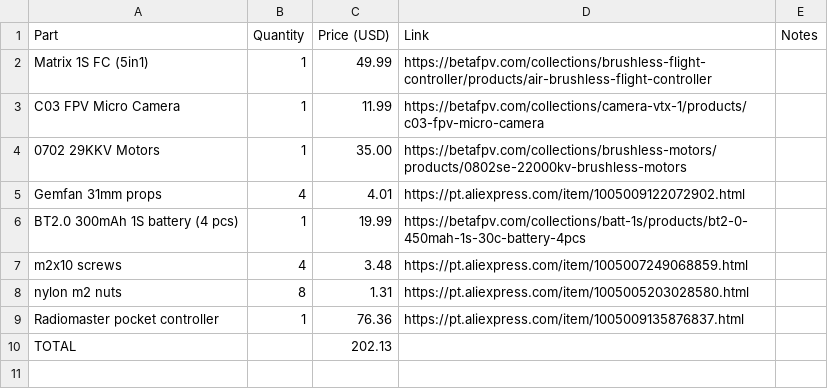
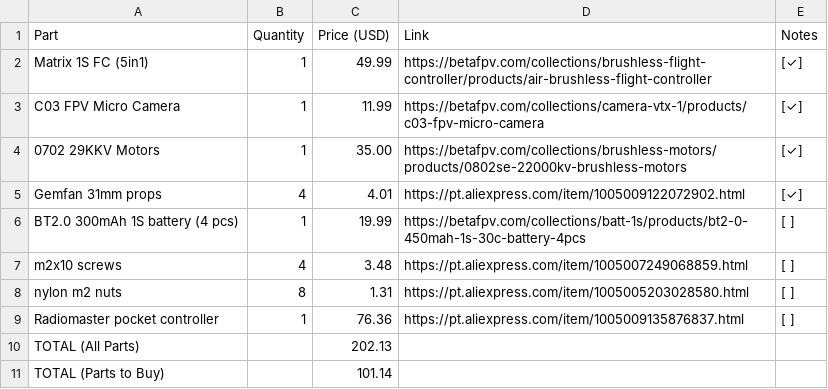
Before and after one commit to capitaoananas/firefly-drone, a CSV file: bom.csv, drawn as a sheet.

Commit message:
Update bom.csv

```diff
--- a/bom.csv
+++ b/bom.csv
@@ -1,10 +1,11 @@
 Part,Quantity,Price (USD),Link,Notes
-"Matrix 1S FC (5in1)",1,49.99,"https://betafpv.com/collections/brushless-flight-controller/products/air-brushless-flight-controller",""
-"C03 FPV Micro Camera",1,11.99,"https://betafpv.com/collections/camera-vtx-1/products/c03-fpv-micro-camera",""
-"0702 29KKV Motors",1,35.00,"https://betafpv.com/collections/brushless-motors/products/0802se-22000kv-brushless-motors",""
-"Gemfan 31mm props",4,4.01,"https://pt.aliexpress.com/item/1005009122072902.html",""
-"BT2.0 300mAh 1S battery (4 pcs)",1,19.99,"https://betafpv.com/collections/batt-1s/products/bt2-0-450mah-1s-30c-battery-4pcs",""
-"m2x10 screws",4,3.48,"https://pt.aliexpress.com/item/1005007249068859.html",""
-"nylon m2 nuts",8,1.31,"https://pt.aliexpress.com/item/1005005203028580.html",""
-"Radiomaster pocket controller",1,76.36,"https://pt.aliexpress.com/item/1005009135876837.html",""
-"TOTAL",,202.13,,
+"Matrix 1S FC (5in1)",1,49.99,"https://betafpv.com/collections/brushless-flight-controller/products/air-brushless-flight-controller","[✓]"
+"C03 FPV Micro Camera",1,11.99,"https://betafpv.com/collections/camera-vtx-1/products/c03-fpv-micro-camera","[✓]"
+"0702 29KKV Motors",1,35.00,"https://betafpv.com/collections/brushless-motors/products/0802se-22000kv-brushless-motors","[✓]"
+"Gemfan 31mm props",4,4.01,"https://pt.aliexpress.com/item/1005009122072902.html","[✓]"
+"BT2.0 300mAh 1S battery (4 pcs)",1,19.99,"https://betafpv.com/collections/batt-1s/products/bt2-0-450mah-1s-30c-battery-4pcs","[ ]"
+"m2x10 screws",4,3.48,"https://pt.aliexpress.com/item/1005007249068859.html","[ ]"
+"nylon m2 nuts",8,1.31,"https://pt.aliexpress.com/item/1005005203028580.html","[ ]"
+"Radiomaster pocket controller",1,76.36,"https://pt.aliexpress.com/item/1005009135876837.html","[ ]"
+"TOTAL (All Parts)",,202.13,,
+"TOTAL (Parts to Buy)",,101.14,,
```
